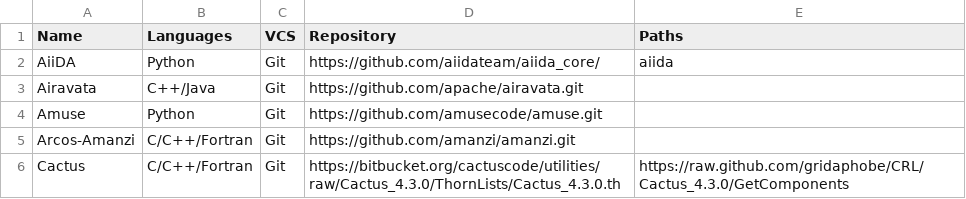
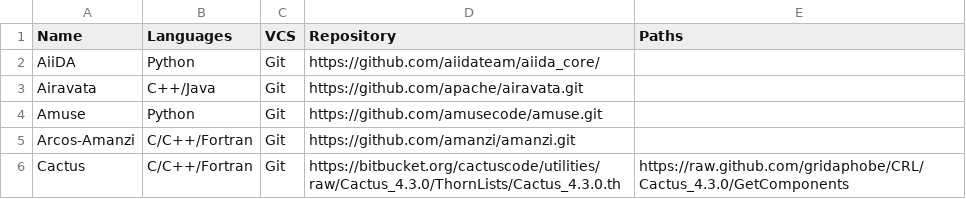
Before and after one commit to vijaysm/mmodel-software-analysis, a CSV file: data/mmodel-survey-tools.csv, drawn as a sheet; only a part is shown.

```diff
--- a/data/mmodel-survey-tools.csv
+++ b/data/mmodel-survey-tools.csv
@@ -1,3 +1,3 @@
 Name,Languages,VCS,Repository,Paths
-AiiDA,Python,Git,https://github.com/aiidateam/aiida_core/,aiida
+AiiDA,Python,Git,https://github.com/aiidateam/aiida_core/,
 Airavata,C++/Java,Git,https://github.com/apache/airavata.git,
```
Also changed, not shown: 11 other files.
